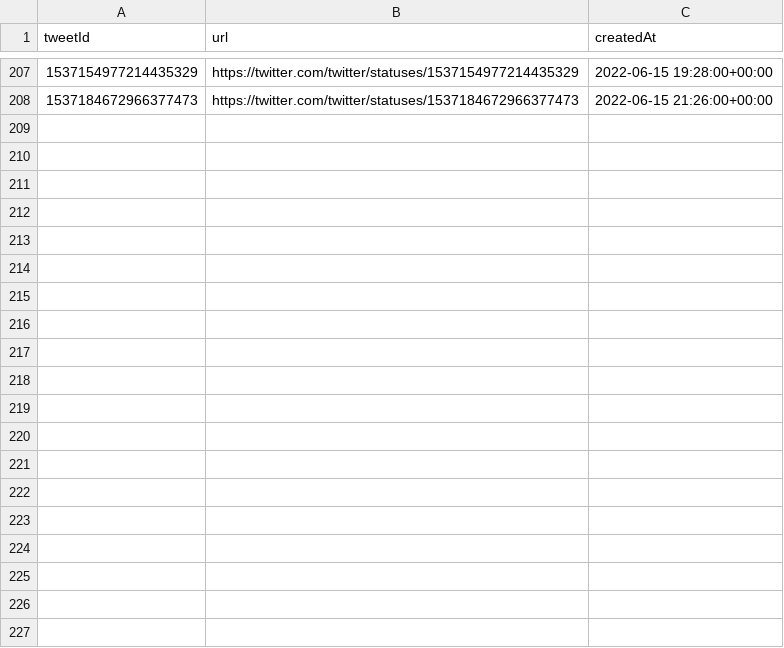
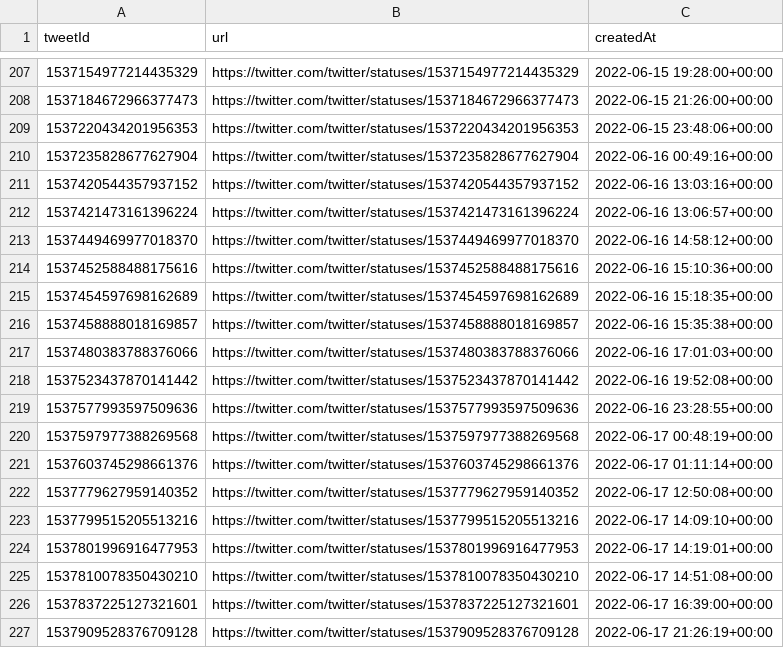
Before and after one commit to pstand00/percySandbox, a CSV file: twitterScreenshots/pittsburghSteelers/alreadyProcessedFiles/alreadyProcessed_20220623_141028.csv (was twitterScreenshots/pittsburghSteelers/alreadyProcessedFiles/alreadyProcessed_20220622_162027.csv), drawn as a sheet; only a part is shown, gaps mark what is left out; the diff covers the shown part only; the diff names each change by its address in the sheet, - before the commit and + after, or states it on an @@ line.

```diff
--- a/twitterScreenshots/pittsburghSteelers/alreadyProcessedFiles/alreadyProcessed_20220622_162027.csv
+++ b/twitterScreenshots/pittsburghSteelers/alreadyProcessedFiles/alreadyProcessed_20220623_141028.csv
+row 209: 1537220434201956353 | https://twitter.com/twitter/statuses/1537220434201956353 | 2022-06-15 23:48:06+00:00
+row 210: 1537235828677627904 | https://twitter.com/twitter/statuses/1537235828677627904 | 2022-06-16 00:49:16+00:00
+row 211: 1537420544357937152 | https://twitter.com/twitter/statuses/1537420544357937152 | 2022-06-16 13:03:16+00:00
+row 212: 1537421473161396224 | https://twitter.com/twitter/statuses/1537421473161396224 | 2022-06-16 13:06:57+00:00
+row 213: 1537449469977018370 | https://twitter.com/twitter/statuses/1537449469977018370 | 2022-06-16 14:58:12+00:00
+row 214: 1537452588488175616 | https://twitter.com/twitter/statuses/1537452588488175616 | 2022-06-16 15:10:36+00:00
+row 215: 1537454597698162689 | https://twitter.com/twitter/statuses/1537454597698162689 | 2022-06-16 15:18:35+00:00
+row 216: 1537458888018169857 | https://twitter.com/twitter/statuses/1537458888018169857 | 2022-06-16 15:35:38+00:00
+row 217: 1537480383788376066 | https://twitter.com/twitter/statuses/1537480383788376066 | 2022-06-16 17:01:03+00:00
+row 218: 1537523437870141442 | https://twitter.com/twitter/statuses/1537523437870141442 | 2022-06-16 19:52:08+00:00
+row 219: 1537577993597509636 | https://twitter.com/twitter/statuses/1537577993597509636 | 2022-06-16 23:28:55+00:00
+row 220: 1537597977388269568 | https://twitter.com/twitter/statuses/1537597977388269568 | 2022-06-17 00:48:19+00:00
+row 221: 1537603745298661376 | https://twitter.com/twitter/statuses/1537603745298661376 | 2022-06-17 01:11:14+00:00
+row 222: 1537779627959140352 | https://twitter.com/twitter/statuses/1537779627959140352 | 2022-06-17 12:50:08+00:00
+row 223: 1537799515205513216 | https://twitter.com/twitter/statuses/1537799515205513216 | 2022-06-17 14:09:10+00:00
+row 224: 1537801996916477953 | https://twitter.com/twitter/statuses/1537801996916477953 | 2022-06-17 14:19:01+00:00
+row 225: 1537810078350430210 | https://twitter.com/twitter/statuses/1537810078350430210 | 2022-06-17 14:51:08+00:00
+row 226: 1537837225127321601 | https://twitter.com/twitter/statuses/1537837225127321601 | 2022-06-17 16:39:00+00:00
+row 227: 1537909528376709128 | https://twitter.com/twitter/statuses/1537909528376709128 | 2022-06-17 21:26:19+00:00
```
Also changed, not shown: 36 added rows elsewhere in this file, twitterScreenshots/pittsburghSteelers/alreadyProcessedFiles/alreadyProcessed_20220623_103527.csv, twitterScreenshots/pittsburghSteelers/alreadyProcessedFiles/alreadyProcessed_20220623_104527.csv, 43 other files.
